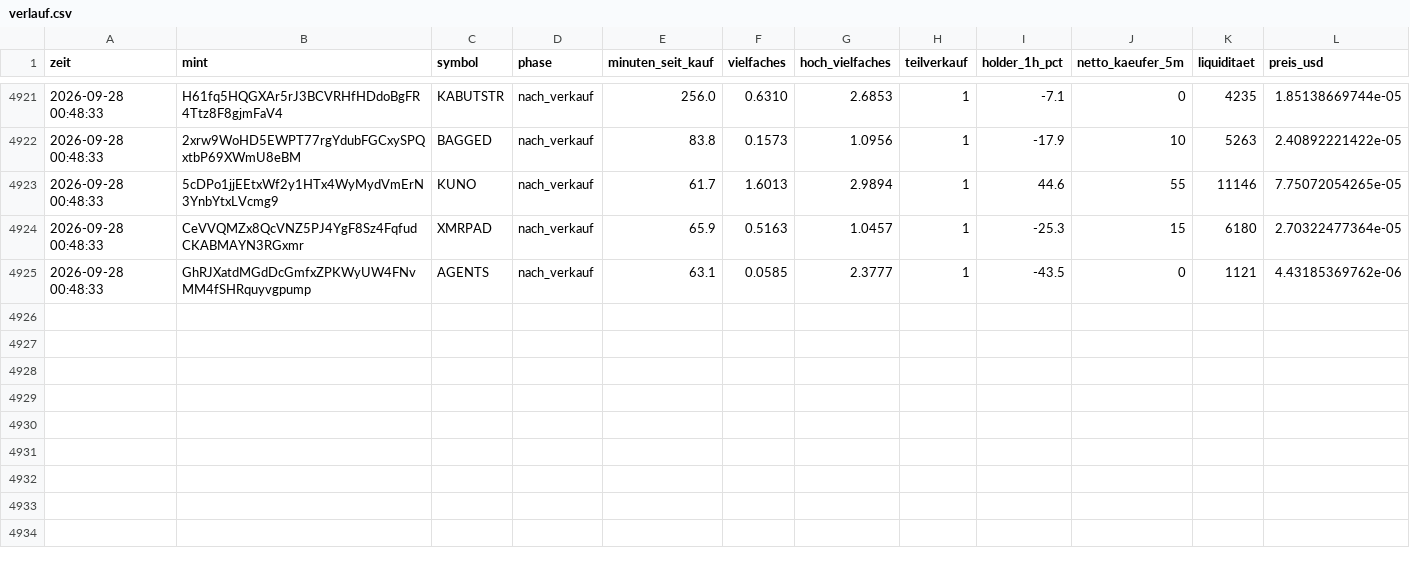
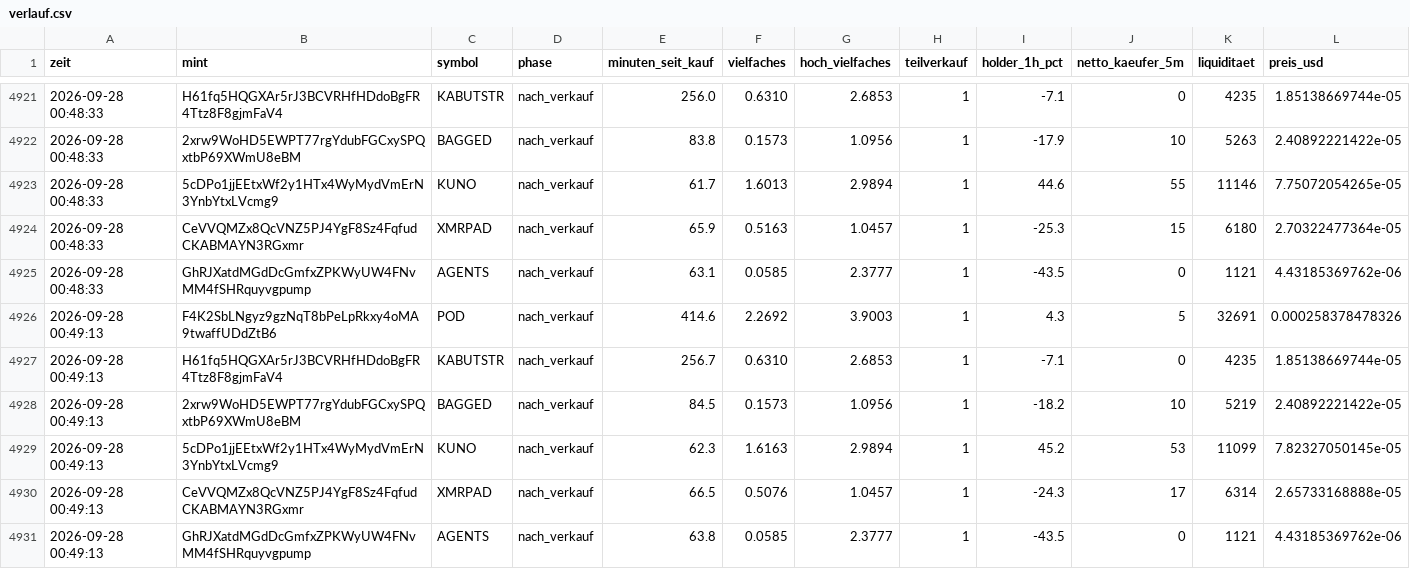
Before and after one commit to Jubosaurus/solana-meme-paperbot, a CSV file: verlauf.csv, drawn as a sheet; only a part is shown, gaps mark what is left out; the diff names each change by its address in the sheet, - before the commit and + after, or states it on an @@ line.

```diff
--- a/verlauf.csv
+++ b/verlauf.csv
+row 4926: 2026-09-28 00:49:13 | F4K2SbLNgyz9gzNqT8bPeLpRkxy4oMA9twaffUDdZtB6 | POD | nach_verkauf | 414.6 | 2.2692 | 3.9003 | 1 | 4.3 | 5 | 32691 | 0.000258378478326
+row 4927: 2026-09-28 00:49:13 | H61fq5HQGXAr5rJ3BCVRHfHDdoBgFR4Ttz8F8gjmFaV4 | KABUTSTR | nach_verkauf | 256.7 | 0.6310 | 2.6853 | 1 | -7.1 | 0 | 4235 | 1.85138669744e-05
+row 4928: 2026-09-28 00:49:13 | 2xrw9WoHD5EWPT77rgYdubFGCxySPQxtbP69XWmU8eBM | BAGGED | nach_verkauf | 84.5 | 0.1573 | 1.0956 | 1 | -18.2 | 10 | 5219 | 2.40892221422e-05
+row 4929: 2026-09-28 00:49:13 | 5cDPo1jjEEtxWf2y1HTx4WyMydVmErN3YnbYtxLVcmg9 | KUNO | nach_verkauf | 62.3 | 1.6163 | 2.9894 | 1 | 45.2 | 53 | 11099 | 7.82327050145e-05
+row 4930: 2026-09-28 00:49:13 | CeVVQMZx8QcVNZ5PJ4YgF8Sz4FqfudCKABMAYN3RGxmr | XMRPAD | nach_verkauf | 66.5 | 0.5076 | 1.0457 | 1 | -24.3 | 17 | 6314 | 2.65733168888e-05
+row 4931: 2026-09-28 00:49:13 | GhRJXatdMGdDcGmfxZPKWyUW4FNvMM4fSHRquyvgpump | AGENTS | nach_verkauf | 63.8 | 0.0585 | 2.3777 | 1 | -43.5 | 0 | 1121 | 4.43185369762e-06
```
Also changed, not shown: 1 other file.
